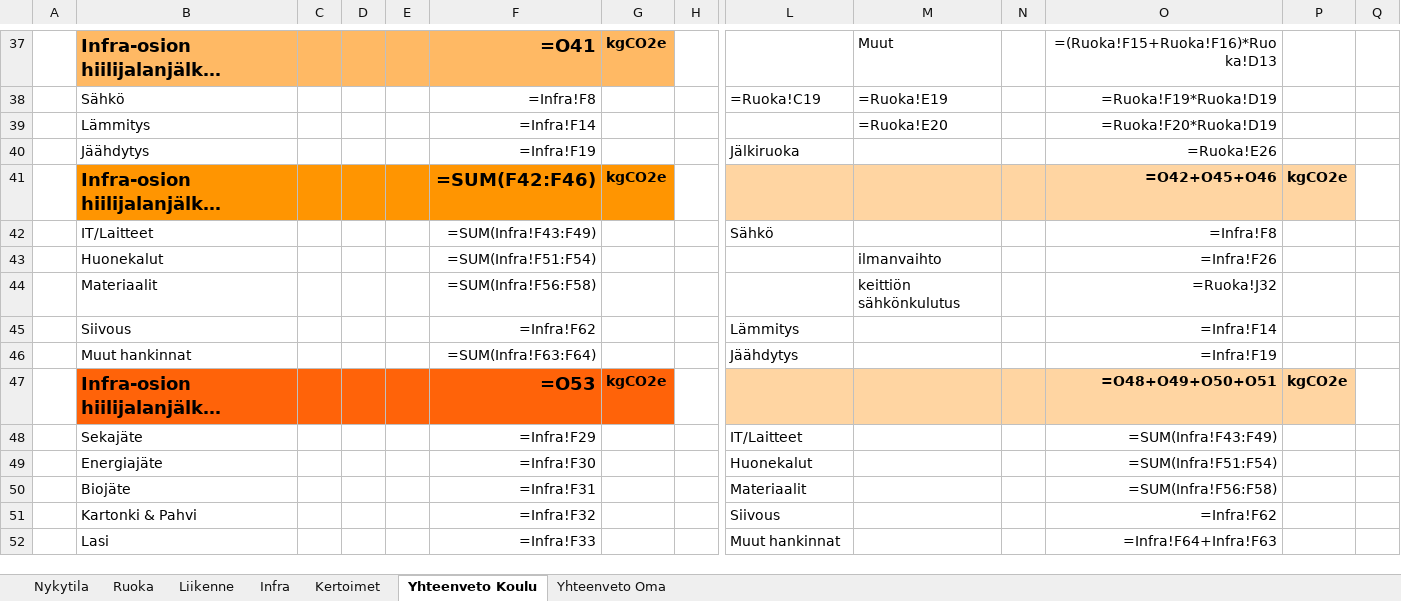
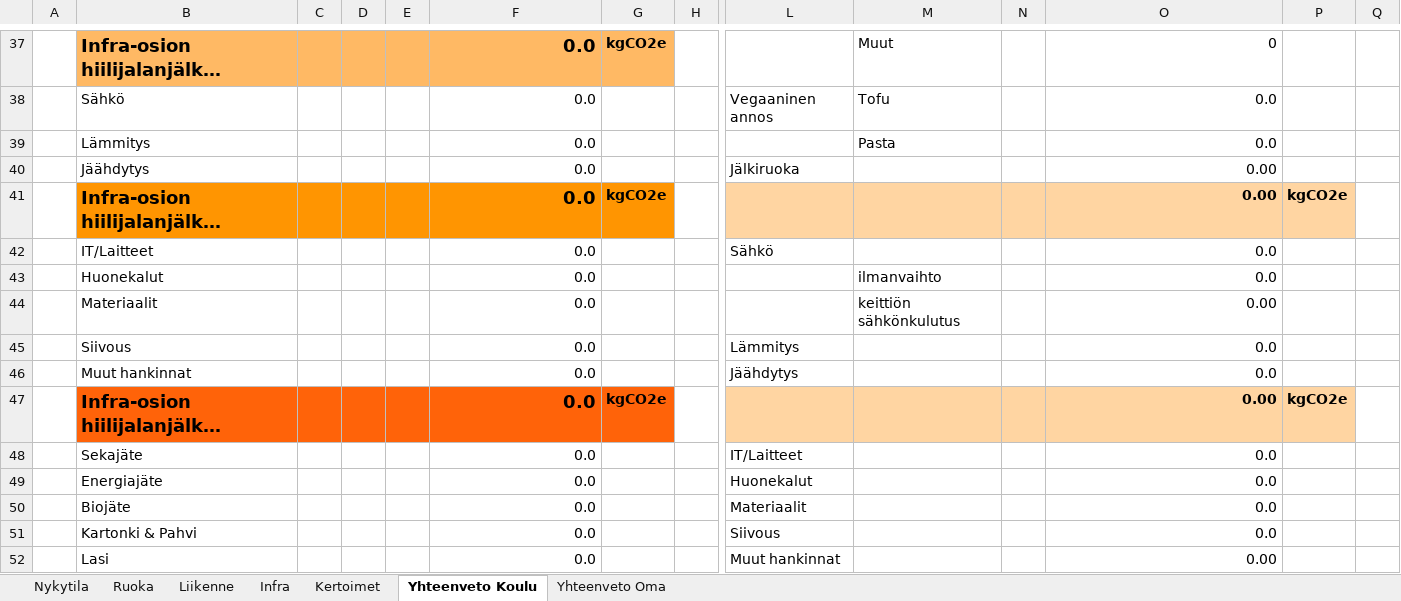
Before and after one commit to Ebassani/Design-factory-project, an Excel workbook: Design factory project - Calculator/Carbon footprint calculator.xlsx, sheet Yhteenveto Koulu, drawn as a sheet; only a part is shown, gaps mark what is left out; long unchanged cells end in …; values as stored, in another font and other column widths than the file's, no borders; formulas without a stored value are shown as written; removed rows and columns are numbered as before the commit, all else as after; rows hold the shown columns only; the diff covers the shown part only; the diff names each change by its address in the sheet, - before the commit and + after, or states it on an @@ line.

```diff
--- a/Design factory project - Calculator/Carbon footprint calculator.xlsx (sheet Yhteenveto Koulu)
+++ b/Design factory project - Calculator/Carbon footprint calculator.xlsx (sheet Yhteenveto Koulu)
-F37: =O41
+F37: 0.0
-O37: =(Ruoka!F15+Ruoka!F16)*Ruoka!D13
+O37: 0
-row 38:  | Sähkö |  |  |  | =Infra!F8 |  |  | =Ruoka!C19 | =Ruoka!E19 |  | =Ruoka!F19*Ruoka!D19
-row 39:  | Lämmitys |  |  |  | =Infra!F14 |  |  |  | =Ruoka!E20 |  | =Ruoka!F20*Ruoka!D19
-row 40:  | Jäähdytys |  |  |  | =Infra!F19 |  |  | Jälkiruoka |  |  | =Ruoka!E26
+row 38:  | Sähkö |  |  |  | 0.0 |  |  | Vegaaninen annos | Tofu |  | 0.0
+row 39:  | Lämmitys |  |  |  | 0.0 |  |  |  | Pasta |  | 0.0
+row 40:  | Jäähdytys |  |  |  | 0.0 |  |  | Jälkiruoka |  |  | 0.00
-F41: =SUM(F42:F46)
+F41: 0.0
-O41: =O42+O45+O46
+O41: 0.00
-F42: =SUM(Infra!F43:F49)
+F42: 0.0
-O42: =Infra!F8
+O42: 0.0
-F43: =SUM(Infra!F51:F54)
+F43: 0.0
-O43: =Infra!F26
+O43: 0.0
-F44: =SUM(Infra!F56:F58)
+F44: 0.0
-O44: =Ruoka!J32
+O44: 0.00
-F45: =Infra!F62
+F45: 0.0
-O45: =Infra!F14
+O45: 0.0
-F46: =SUM(Infra!F63:F64)
+F46: 0.0
-O46: =Infra!F19
+O46: 0.0
-F47: =O53
+F47: 0.0
-O47: =O48+O49+O50+O51
+O47: 0.00
-F48: =Infra!F29
+F48: 0.0
-O48: =SUM(Infra!F43:F49)
+O48: 0.0
-F49: =Infra!F30
+F49: 0.0
-O49: =SUM(Infra!F51:F54)
+O49: 0.0
-F50: =Infra!F31
+F50: 0.0
-O50: =SUM(Infra!F56:F58)
+O50: 0.0
-F51: =Infra!F32
+F51: 0.0
-O51: =Infra!F62
+O51: 0.0
-F52: =Infra!F33
+F52: 0.0
-O52: =Infra!F64+Infra!F63
+O52: 0.00
```
Also changed, not shown: 16 added rows, 16 removed rows and 59 edited cells elsewhere in this sheet, sheet Ruoka, sheet Liikenne, sheet Infra, sheet Yhteenveto Oma, sheet Kertoimet, sheet Nykytila, 2 other files.
